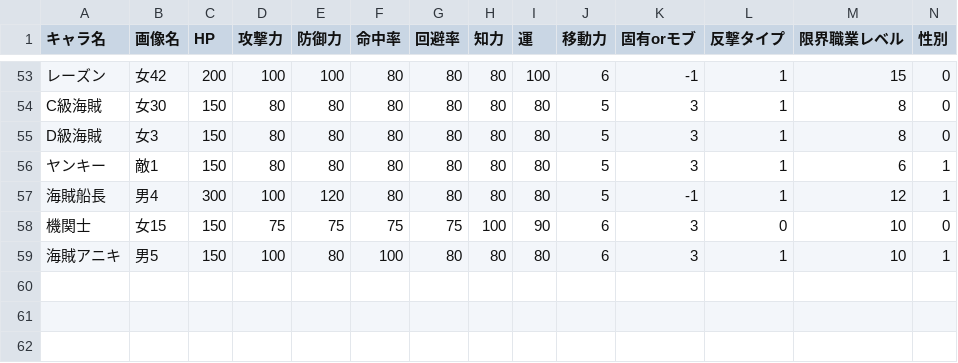
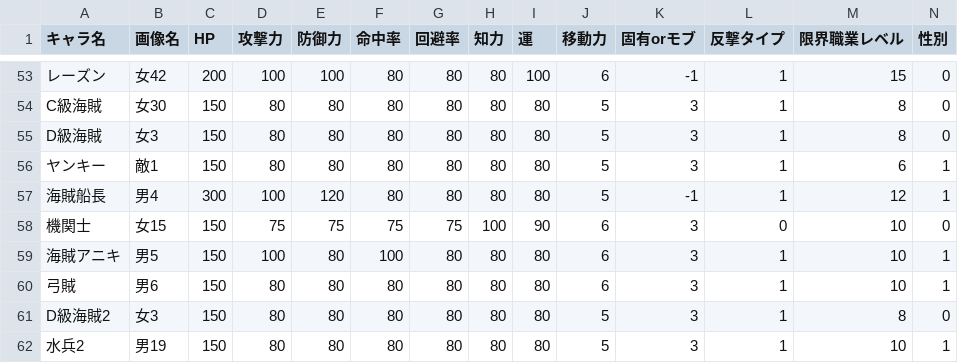
Before and after one commit to dera-/houkai_sekai, a CSV file: src/sim/io/CharaList.csv, drawn as a sheet; only a part is shown, gaps mark what is left out; rows hold the shown columns only; the diff names each change by its address in the sheet, - before the commit and + after, or states it on an @@ line.

```diff
--- a/src/sim/io/CharaList.csv
+++ b/src/sim/io/CharaList.csv
+row 60: 弓賊 | 男6 | 150 | 80 | 80 | 80 | 80 | 80 | 80 | 6 | 3 | 1 | 10 | 1
+row 61: D級海賊2 | 女3 | 150 | 80 | 80 | 80 | 80 | 80 | 80 | 5 | 3 | 1 | 8 | 0
+row 62: 水兵2 | 男19 | 150 | 80 | 80 | 80 | 80 | 80 | 80 | 5 | 3 | 1 | 10 | 1
```
Also changed, not shown: src/sim/io/BrainParameterList.csv, src/sim/io/Recovery.csv, 14 other files.
